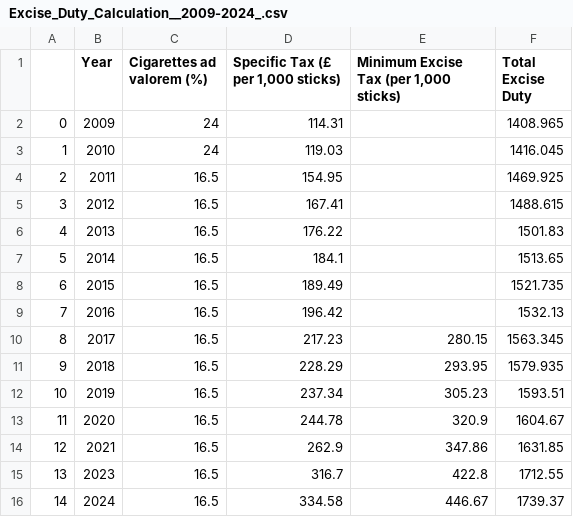
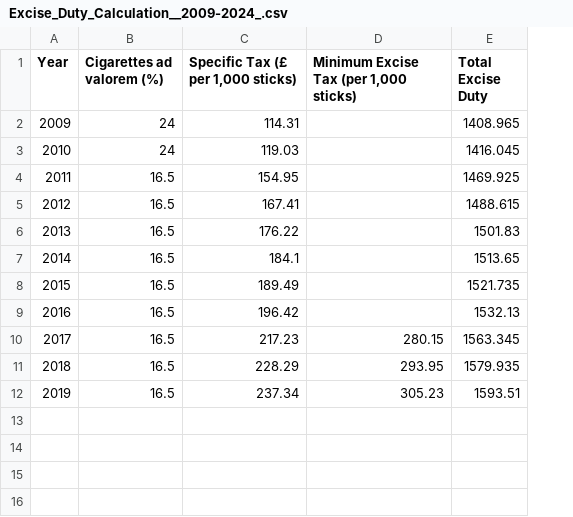
Before and after one commit to Allof02/Cig-no-good, a CSV file: data/Excise_Duty_Calculation__2009-2024_.csv, drawn as a sheet; the diff names each change by its address in the sheet, - before the commit and + after, or states it on an @@ line.

```diff
--- a/data/Excise_Duty_Calculation__2009-2024_.csv
+++ b/data/Excise_Duty_Calculation__2009-2024_.csv
-column A, rows 2-12: 0 | 1 | 2 | 3 | 4 | 5 | 6 | 7 | 8 | 9 | 10
-row 13: 11 | 2020 | 16.5 | 244.78 | 320.9 | 1604.67
-row 14: 12 | 2021 | 16.5 | 262.9 | 347.86 | 1631.85
-row 15: 13 | 2023 | 16.5 | 316.7 | 422.8 | 1712.55
-row 16: 14 | 2024 | 16.5 | 334.58 | 446.67 | 1739.37
```
Also changed, not shown: 9 other files.
